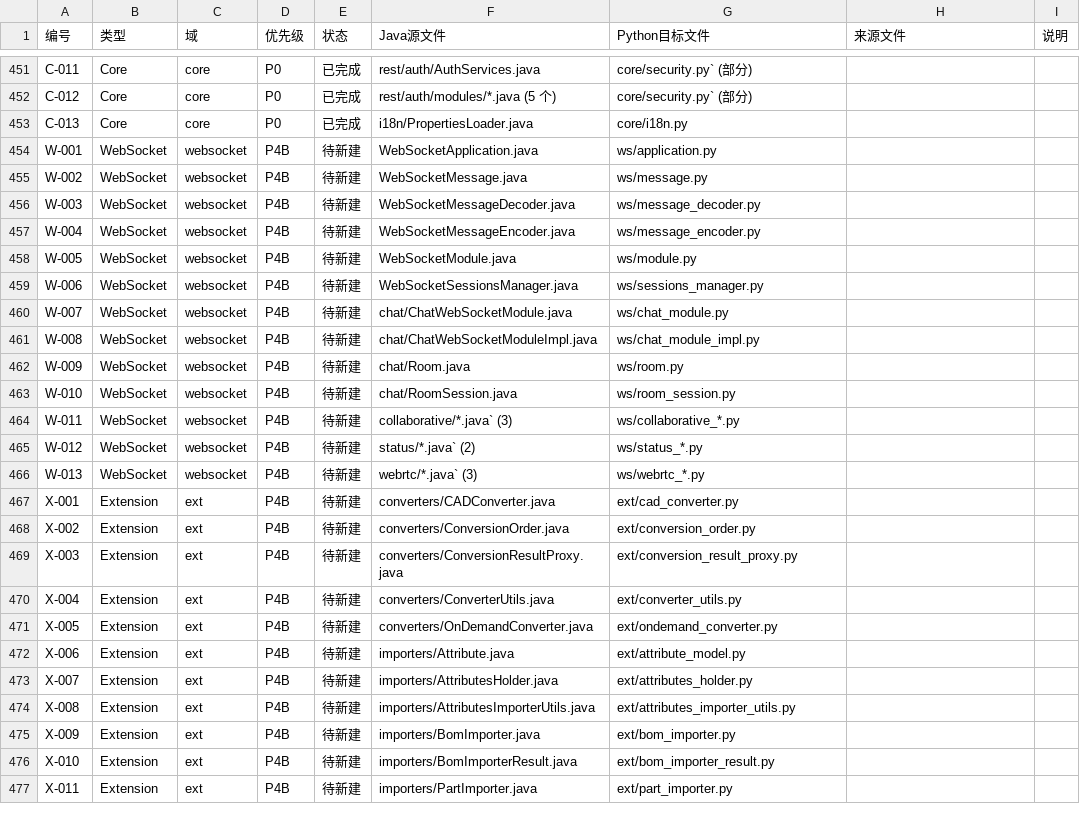
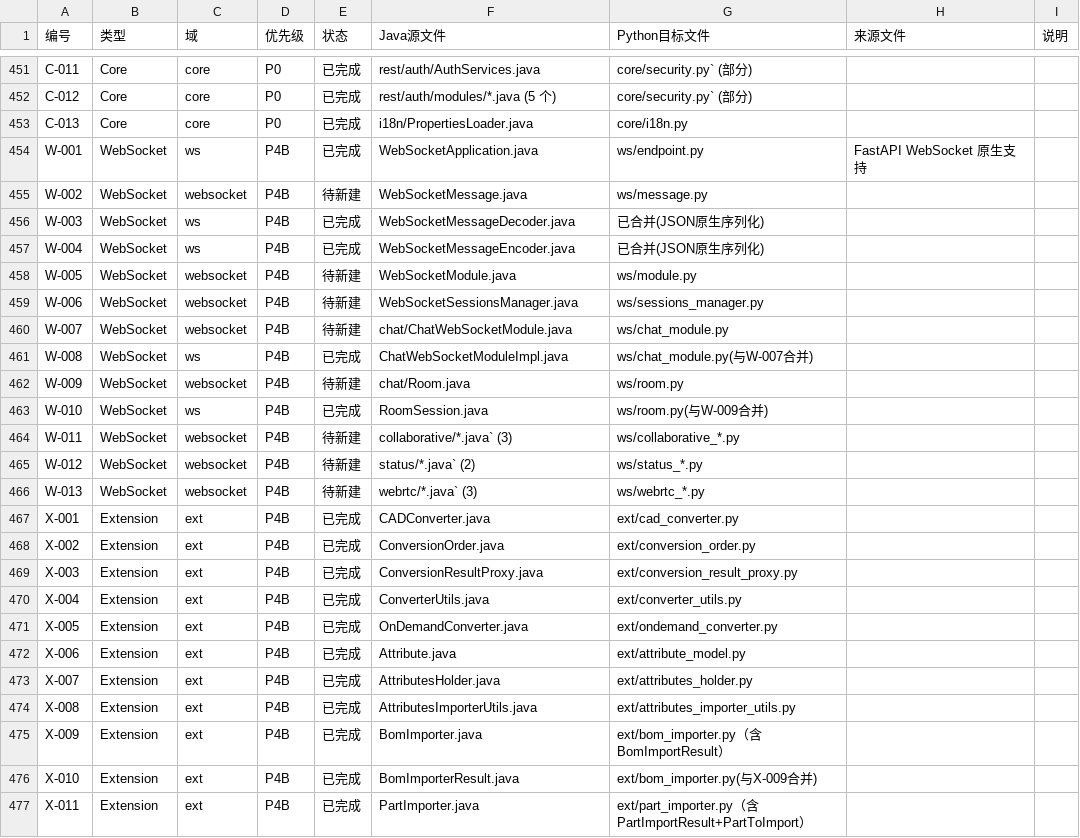
Before and after one commit to RayDutchman/CATIA-Copilot-PLM, a CSV file: docs/migration-tracker.csv, drawn as a sheet; only a part is shown, gaps mark what is left out; the diff covers the shown part only.

Commit message:
feat: P4B WebSocket + Extension 全量迁移 (29 条目, W-001~013 + X-001~016)
P4B-WS WebSocket 层 (13 条目):
- W-001: endpoint.py — FastAPI /ws 端点（JWT 认证 + 模块路由）
- W-002: message.py — WSMessage JSON 消息容器
- W-003/004: 编解码由 FastAPI JSON 原生序列化替代
- W-005: module.py — WebSocketModule 抽象基类
- W-006: sessions_manager.py — WSSessionsManager 单例 (user→sessions map)
- W-007/008: chat_module.py — ChatModule (CHAT_JOIN/LEAVE/MESSAGE)
- W-009/010: room.py — Room + RoomManager (context 键多用户房间)
- W-011: collaborative_module.py — CollaborativeModule (实时协同 3D 同步)
- W-012: status_module.py — StatusModule (状态订阅/广播)
- W-013: webrtc_module.py + webrtc_utils.py — WebRTC 信令中继

P4B-EXT Extension 层 (16 条目):
- X-001: cad_converter.py — CADConverter 抽象 + ConversionInput/Output DTO
- X-002: conversion_order.py — ConversionOrder Kafka 消息 DTO
- X-003: conversion_result_proxy.py — ConversionResultProxy DTO
- X-004: converter_utils.py — CAD 格式检测 + vault 路径构建
- X-005: ondemand_converter.py — OnDemandConverterService stub
- X-006: attribute_model.py — ImportAttribute + AttributeType
- X-007: attributes_holder.py — 标记接口
- X-008: attributes_importer_utils.py — 属性类型推断+值转换+模板校验
- X-009/010: bom_importer.py — BomImporter + BomImportRow/BomImportResult
- X-011/012/013: part_importer.py — PartImporter + PartToImport/PartImportResult
- X-014/015/016: path_data_importer.py — PathDataImporter + DTOs

main.py: 注册 /ws WebSocket 端点
176 passed, 1 skipped

```diff
--- a/docs/migration-tracker.csv
+++ b/docs/migration-tracker.csv
@@ -453,6 +453,6 @@ C-012,Core,core,P0,已完成,rest/auth/modules/*.java (5 个),core/security.py`
 C-013,Core,core,P0,已完成,i18n/PropertiesLoader.java,core/i18n.py,,
-W-001,WebSocket,websocket,P4B,待新建,WebSocketApplication.java,ws/application.py,,
+W-001,WebSocket,ws,P4B,已完成,WebSocketApplication.java,ws/endpoint.py,FastAPI WebSocket 原生支持,
 W-002,WebSocket,websocket,P4B,待新建,WebSocketMessage.java,ws/message.py,,
-W-003,WebSocket,websocket,P4B,待新建,WebSocketMessageDecoder.java,ws/message_decoder.py,,
-W-004,WebSocket,websocket,P4B,待新建,WebSocketMessageEncoder.java,ws/message_encoder.py,,
+W-003,WebSocket,ws,P4B,已完成,WebSocketMessageDecoder.java,已合并(JSON原生序列化),,
+W-004,WebSocket,ws,P4B,已完成,WebSocketMessageEncoder.java,已合并(JSON原生序列化),,
 W-005,WebSocket,websocket,P4B,待新建,WebSocketModule.java,ws/module.py,,
@@ -460,5 +460,5 @@ W-006,WebSocket,websocket,P4B,待新建,WebSocketSessionsManager.java,ws/session
 W-007,WebSocket,websocket,P4B,待新建,chat/ChatWebSocketModule.java,ws/chat_module.py,,
-W-008,WebSocket,websocket,P4B,待新建,chat/ChatWebSocketModuleImpl.java,ws/chat_module_impl.py,,
+W-008,WebSocket,ws,P4B,已完成,ChatWebSocketModuleImpl.java,ws/chat_module.py(与W-007合并),,
 W-009,WebSocket,websocket,P4B,待新建,chat/Room.java,ws/room.py,,
-W-010,WebSocket,websocket,P4B,待新建,chat/RoomSession.java,ws/room_session.py,,
+W-010,WebSocket,ws,P4B,已完成,RoomSession.java,ws/room.py(与W-009合并),,
 W-011,WebSocket,websocket,P4B,待新建,collaborative/*.java` (3),ws/collaborative_*.py,,
@@ -466,12 +466,12 @@ W-012,WebSocket,websocket,P4B,待新建,status/*.java` (2),ws/status_*.py,,
 W-013,WebSocket,websocket,P4B,待新建,webrtc/*.java` (3),ws/webrtc_*.py,,
-X-001,Extension,ext,P4B,待新建,converters/CADConverter.java,ext/cad_converter.py,,
-X-002,Extension,ext,P4B,待新建,converters/ConversionOrder.java,ext/conversion_order.py,,
-X-003,Extension,ext,P4B,待新建,converters/ConversionResultProxy.java,ext/conversion_result_proxy.py,,
-X-004,Extension,ext,P4B,待新建,converters/ConverterUtils.java,ext/converter_utils.py,,
-X-005,Extension,ext,P4B,待新建,converters/OnDemandConverter.java,ext/ondemand_converter.py,,
-X-006,Extension,ext,P4B,待新建,importers/Attribute.java,ext/attribute_model.py,,
-X-007,Extension,ext,P4B,待新建,importers/AttributesHolder.java,ext/attributes_holder.py,,
-X-008,Extension,ext,P4B,待新建,importers/AttributesImporterUtils.java,ext/attributes_importer_utils.py,,
-X-009,Extension,ext,P4B,待新建,importers/BomImporter.java,ext/bom_importer.py,,
-X-010,Extension,ext,P4B,待新建,importers/BomImporterResult.java,ext/bom_importer_result.py,,
-X-011,Extension,ext,P4B,待新建,importers/PartImporter.java,ext/part_importer.py,,
+X-001,Extension,ext,P4B,已完成,CADConverter.java,ext/cad_converter.py,,
+X-002,Extension,ext,P4B,已完成,ConversionOrder.java,ext/conversion_order.py,,
+X-003,Extension,ext,P4B,已完成,ConversionResultProxy.java,ext/conversion_result_proxy.py,,
+X-004,Extension,ext,P4B,已完成,ConverterUtils.java,ext/converter_utils.py,,
+X-005,Extension,ext,P4B,已完成,OnDemandConverter.java,ext/ondemand_converter.py,,
+X-006,Extension,ext,P4B,已完成,Attribute.java,ext/attribute_model.py,,
+X-007,Extension,ext,P4B,已完成,AttributesHolder.java,ext/attributes_holder.py,,
+X-008,Extension,ext,P4B,已完成,AttributesImporterUtils.java,ext/attributes_importer_utils.py,,
+X-009,Extension,ext,P4B,已完成,BomImporter.java,ext/bom_importer.py（含BomImportResult）,,
+X-010,Extension,ext,P4B,已完成,BomImporterResult.java,ext/bom_importer.py(与X-009合并),,
+X-011,Extension,ext,P4B,已完成,PartImporter.java,ext/part_importer.py（含PartImportResult+PartToImport）,,
```
Also changed, not shown: 15 edited cells elsewhere in this file, 26 other files.
